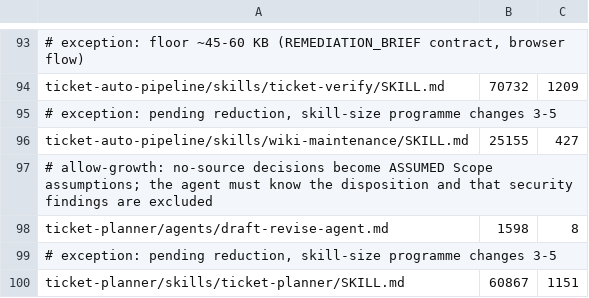
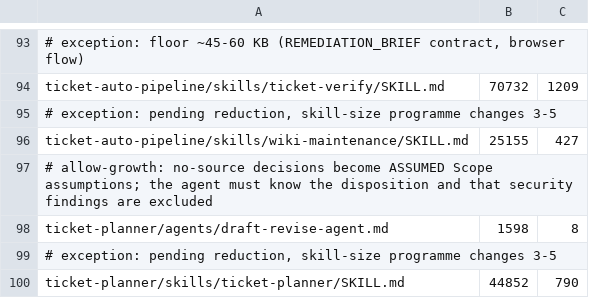
Before and after one commit to rogueprocess13/claude-plugins, a TSV file: scripts/skill-size-baseline.tsv, drawn as a sheet; only a part is shown, gaps mark what is left out; removed rows and columns are numbered as before the commit, all else as after; the diff names each change by its address in the sheet, - before the commit and + after, or states it on an @@ line.

Commit message:
refactor(ticket-planner): extract flag parsing, dispatch-loop halts and intent idea line into tested lib functions (skill-deterministic-extraction 1)
Moves the planner skill's inline bash into library functions with tests:
planner_flags_parse/planner_flags_persist (new planner-invocation.sh),
planner_dispatch_gate (planner-router.sh), planner_refinement_finish
(planner-refinement.sh) and planner_intent_idea (planner-intent-gate.sh).
halt-fixtures.sh now calls the functions; every halt golden is unchanged.
SKILL.md 60,867 -> 44,852 bytes. ticket-planner 0.35.3.

```diff
--- a/scripts/skill-size-baseline.tsv
+++ b/scripts/skill-size-baseline.tsv
-row 100: ticket-planner/skills/ticket-planner/SKILL.md | 60867 | 1151
+row 100: ticket-planner/skills/ticket-planner/SKILL.md | 44852 | 790
```
Also changed, not shown: 15 other files.
